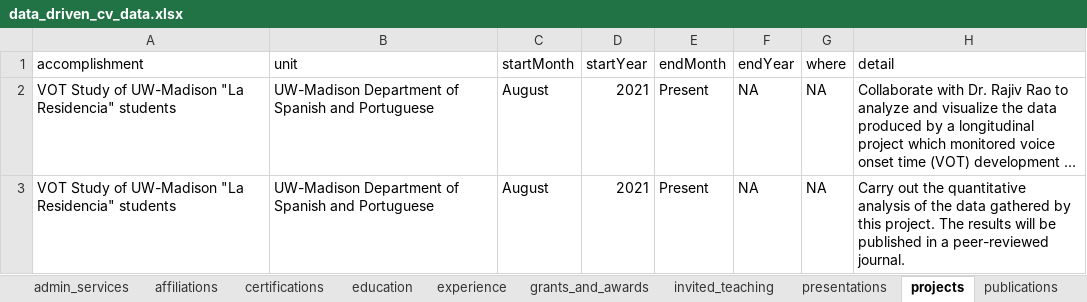
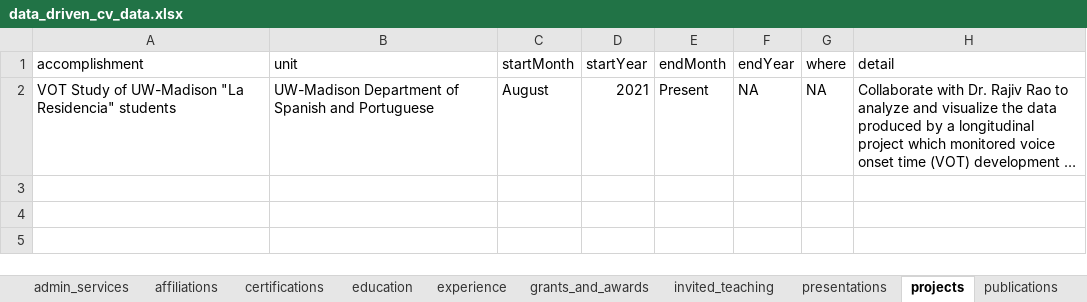
Before and after one commit to erwinlares/carpentries_skillup_december2022, an Excel workbook: data/data_driven_cv_data.xlsx, sheet projects, drawn as a sheet; long unchanged cells end in …; values as stored, in another font and other column widths than the file's, no borders; the diff names each change by its address in the sheet, - before the commit and + after, or states it on an @@ line.

Commit message:
skeleton data for the repo

```diff
--- a/data/data_driven_cv_data.xlsx (sheet projects)
+++ b/data/data_driven_cv_data.xlsx (sheet projects)
-row 3: VOT Study of UW-Madison "La Residencia" students | UW-Madison Department of Spanish and Portuguese | August | 2021 | Present | NA | NA | Carry out the quantitative analysis of the data gathered by this project. The results will be published in a peer-reviewed journal.
```
Also changed, not shown: sheet experience, sheet skills, sheet invited_teaching, sheet presentations, 1 other file.
